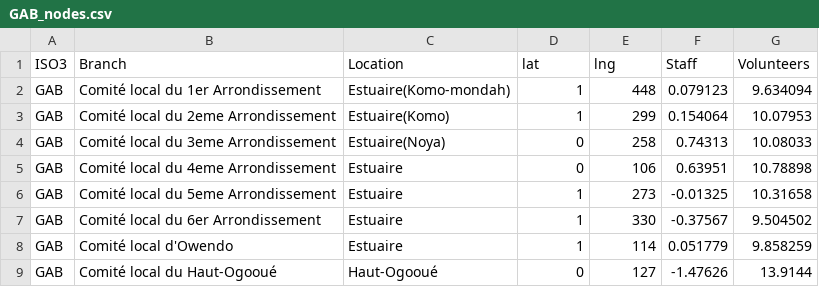
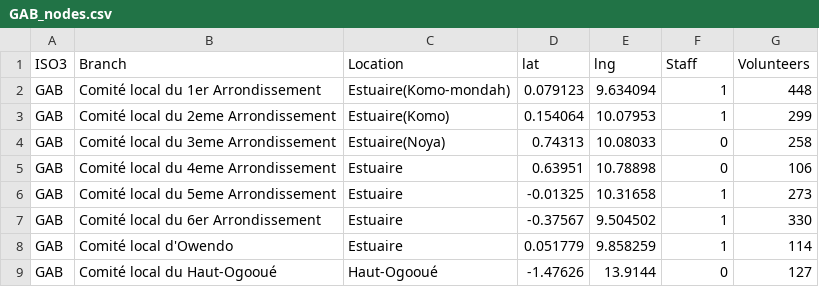
Before and after one commit to IFRCGo/africa, a CSV file: maps/GAB_nodes.csv, drawn as a sheet; only a part is shown; the diff covers the shown part only.

Commit message:
Updated Gabon.csv

```diff
--- a/maps/GAB_nodes.csv
+++ b/maps/GAB_nodes.csv
@@ -1,9 +1,9 @@
 ISO3;Branch;Location;lat;lng;Staff;Volunteers
-GAB;Comité local du 1er  Arrondissement;Estuaire(Komo-mondah);1;448;0.079123;9.634094
-GAB;Comité local du 2eme  Arrondissement;Estuaire(Komo);1;299;0.154064;10.07953
-GAB;Comité local du 3eme  Arrondissement;Estuaire(Noya);0;258;0.74313;10.08033
-GAB;Comité local du 4eme  Arrondissement;Estuaire;0;106;0.63951;10.78898
-GAB;Comité local du 5eme  Arrondissement;Estuaire;1;273;-0.01325	;10.31658
-GAB;Comité local du 6er  Arrondissement;Estuaire;1;330;-0.37567;9.504502
-GAB;Comité local d'Owendo;Estuaire;1;114;0.051779;9.858259
-GAB;Comité local du Haut-Ogooué;Haut-Ogooué;0;127;-1.47626;13.9144
+GAB;Comité local du 1er  Arrondissement;Estuaire(Komo-mondah);0.079123;9.634094;1;448
+GAB;Comité local du 2eme  Arrondissement;Estuaire(Komo);0.154064;10.07953;1;299
+GAB;Comité local du 3eme  Arrondissement;Estuaire(Noya);0.74313;10.08033;0;258
+GAB;Comité local du 4eme  Arrondissement;Estuaire;0.63951;10.78898;0;106
+GAB;Comité local du 5eme  Arrondissement;Estuaire;-0.01325;10.31658;1;273
+GAB;Comité local du 6er  Arrondissement;Estuaire;-0.37567;9.504502;1;330
+GAB;Comité local d'Owendo;Estuaire;0.051779;9.858259;1;114
+GAB;Comité local du Haut-Ogooué;Haut-Ogooué;-1.47626;13.9144;0;127
```
Also changed, not shown: 28 edited cells elsewhere in this file.
